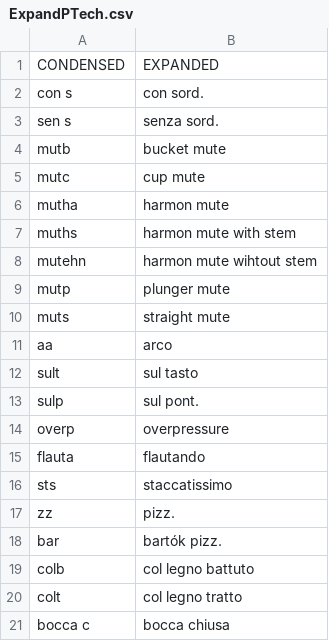
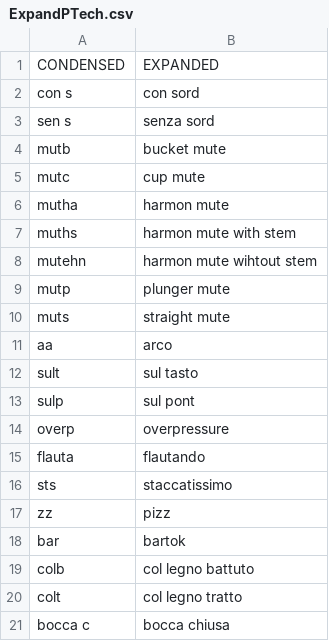
Before and after one commit to nmalleus/Score_Editors, a CSV file: Tools/AHK2/ExpandPTech.csv, drawn as a sheet.

```diff
--- a/Tools/AHK2/ExpandPTech.csv
+++ b/Tools/AHK2/ExpandPTech.csv
@@ -1,4 +1,4 @@
 CONDENSED,EXPANDED
-con s,con sord.
-sen s,senza sord.
+con s,con sord
+sen s,senza sord
 mutb,bucket mute
@@ -12,3 +12,3 @@ aa,arco
 sult,sul tasto
-sulp,sul pont.
+sulp,sul pont
 overp,overpressure
@@ -16,4 +16,4 @@ flauta,flautando
 sts,staccatissimo
-zz,pizz.
-bar,bartók pizz.
+zz,pizz
+bar,bartok
 colb,col legno battuto
```
Also changed, not shown: 2 other files.
